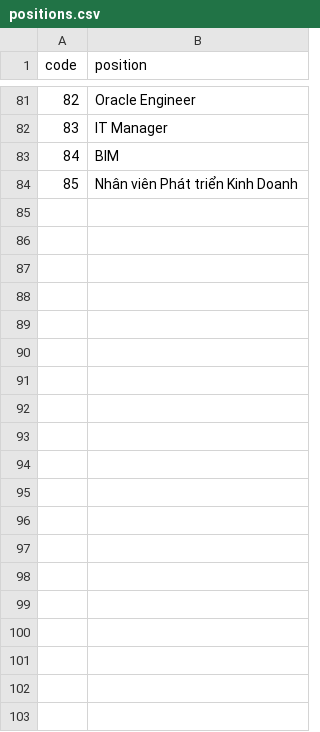
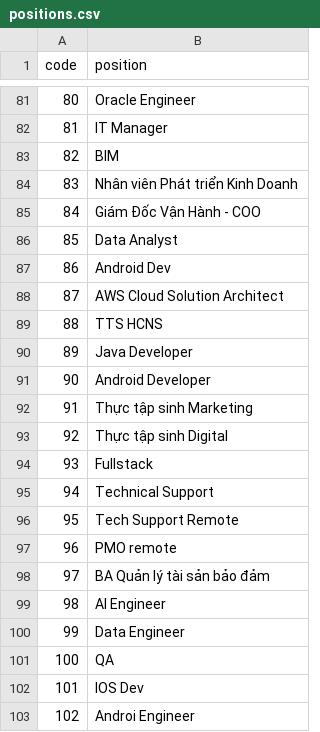
Before and after one commit to jstar8888/cv_bot, a CSV file: data/positions.csv, drawn as a sheet; only a part is shown, gaps mark what is left out; the diff covers the shown part only; the diff names each change by its address in the sheet, - before the commit and + after, or states it on an @@ line.

```diff
--- a/data/positions.csv
+++ b/data/positions.csv
@@ column A (code) renumbered between rows 6 and 84 @@
+row 85: 84 | Giám Đốc Vận Hành - COO
+row 86: 85 | Data Analyst
+row 87: 86 | Android Dev
+row 88: 87 | AWS Cloud Solution Architect
+row 89: 88 | TTS HCNS
+row 90: 89 | Java Developer
+row 91: 90 | Android Developer
+row 92: 91 | Thực tập sinh Marketing
+row 93: 92 | Thực tập sinh Digital
+row 94: 93 | Fullstack
+row 95: 94 | Technical Support
+row 96: 95 | Tech Support Remote
+row 97: 96 | PMO remote
+row 98: 97 | BA Quản lý tài sản bảo đảm
+row 99: 98 | AI Engineer
+row 100: 99 | Data Engineer
+row 101: 100 | QA
+row 102: 101 | IOS Dev
+row 103: 102 | Androi Engineer
```
Also changed, not shown: 21 added rows and 5 edited cells elsewhere in this file, 1 other file.
